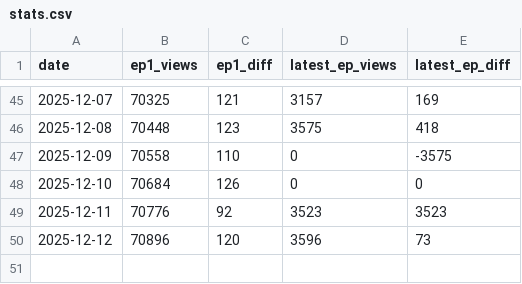
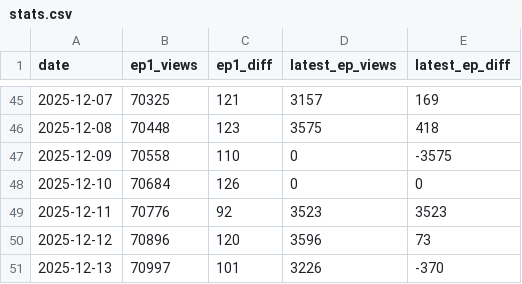
Before and after one commit to zephirumwest/novelpia-tracker, a CSV file: stats.csv, drawn as a sheet; only a part is shown, gaps mark what is left out.

```diff
--- a/stats.csv
+++ b/stats.csv
@@ -50 +50,2 @@ date,ep1_views,ep1_diff,latest_ep_views,latest_ep_diff
 2025-12-12,70896,120,3596,73
+2025-12-13,70997,101,3226,-370
```
